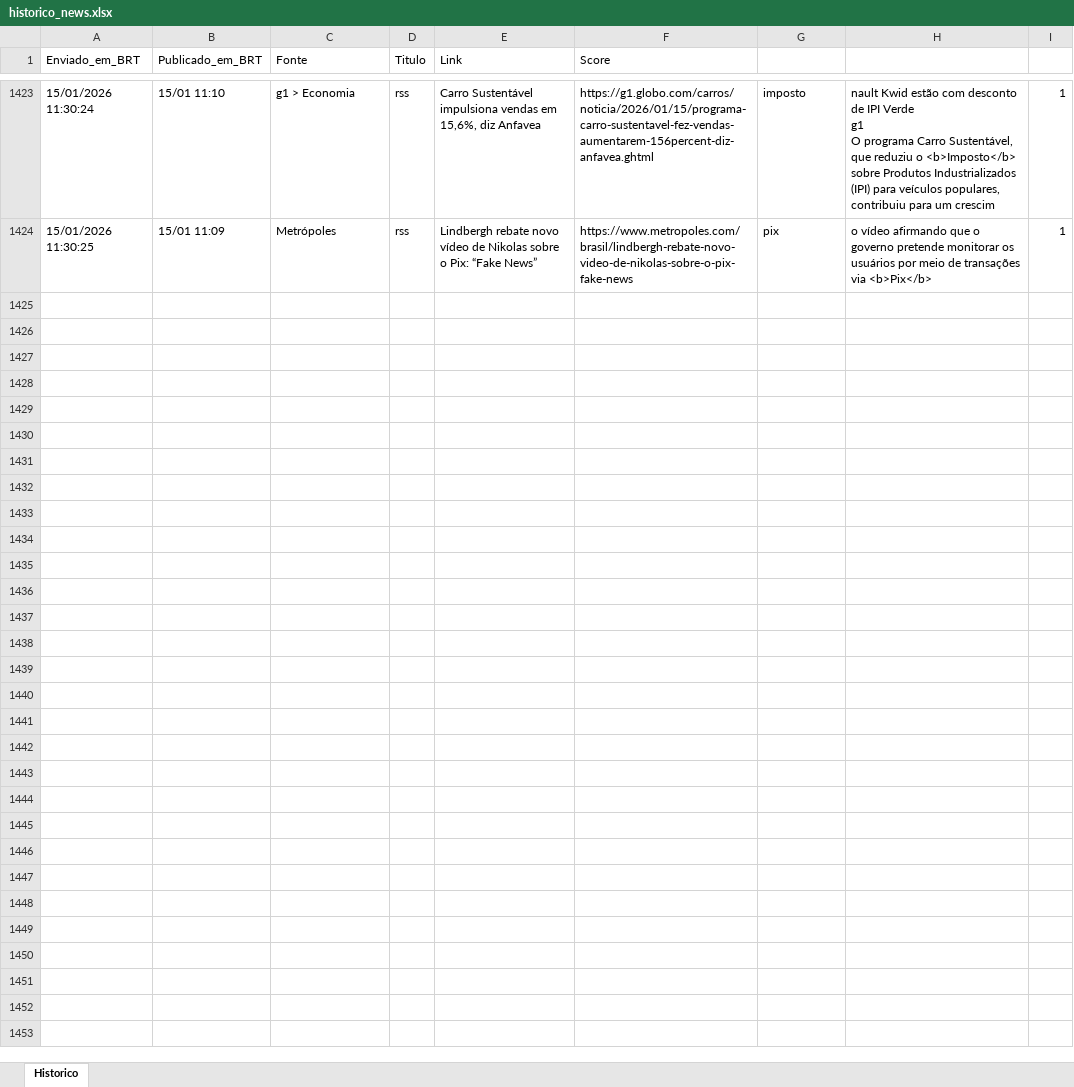
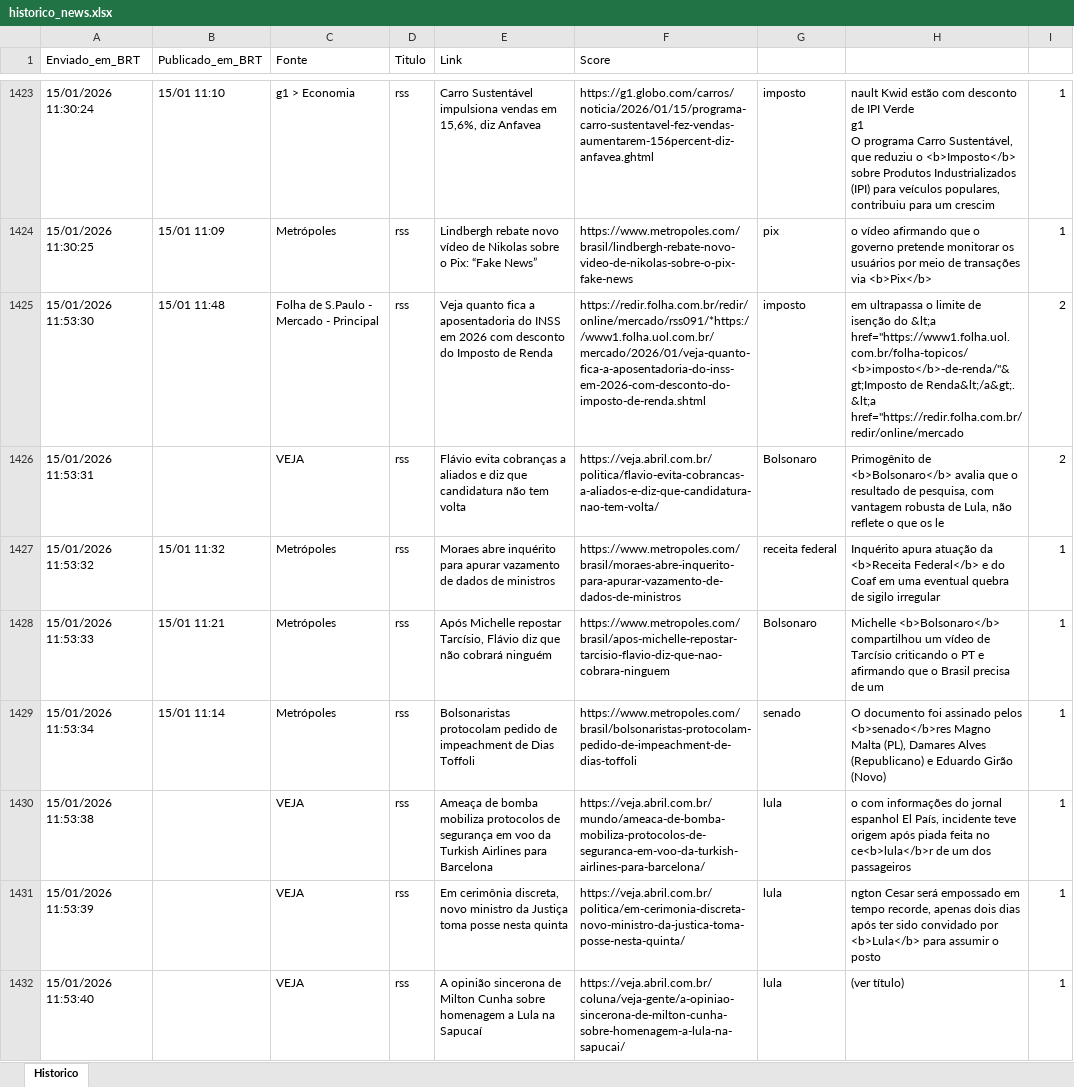
Before and after one commit to LucasPin45/ZanattaNews, an Excel workbook: historico_news.xlsx, sheet Historico, drawn as a sheet; only a part is shown, gaps mark what is left out; values as stored, in another font and other column widths than the file's, no borders; ↵ is a line break in a cell; the diff names each change by its address in the sheet, - before the commit and + after, or states it on an @@ line.

```diff
--- a/historico_news.xlsx (sheet Historico)
+++ b/historico_news.xlsx (sheet Historico)
+row 1425: 15/01/2026 11:53:30 | 15/01 11:48 | Folha de S.Paulo - Mercado - Principal | rss | Veja quanto fica a aposentadoria do INSS em 2026 com desconto do Imposto de Renda | https://redir.folha.com.br/redir/online/mercado/rss091/*https://www1.folha.uol.com.br/mercado/2026/01/veja-quanto-fica-a-aposentadoria-do-inss-em-2026-com-desconto-do-imposto-de-renda.shtml | imposto | em ultrapassa o limite de isenção do &lt;a href="https://www1.folha.uol.com.br/folha-topicos/<b>imposto</b>-de-renda/"&gt;Imposto de Renda&lt;/a&gt;. ↵ &lt;a href="https://redir.folha.com.br/redir/online/mercado | 2
+row 1426: 15/01/2026 11:53:31 |  | VEJA | rss | Flávio evita cobranças a aliados e diz que candidatura não tem volta | https://veja.abril.com.br/politica/flavio-evita-cobrancas-a-aliados-e-diz-que-candidatura-nao-tem-volta/ | Bolsonaro | Primogênito de <b>Bolsonaro</b> avalia que o resultado de pesquisa, com vantagem robusta de Lula, não reflete o que os le | 2
+row 1427: 15/01/2026 11:53:32 | 15/01 11:32 | Metrópoles | rss | Moraes abre inquérito para apurar vazamento de dados de ministros | https://www.metropoles.com/brasil/moraes-abre-inquerito-para-apurar-vazamento-de-dados-de-ministros | receita federal | Inquérito apura atuação da <b>Receita Federal</b> e do Coaf em uma eventual quebra de sigilo irregular | 1
+row 1428: 15/01/2026 11:53:33 | 15/01 11:21 | Metrópoles | rss | Após Michelle repostar Tarcísio, Flávio diz que não cobrará ninguém | https://www.metropoles.com/brasil/apos-michelle-repostar-tarcisio-flavio-diz-que-nao-cobrara-ninguem | Bolsonaro | Michelle <b>Bolsonaro</b> compartilhou um vídeo de Tarcísio criticando o PT e afirmando que o Brasil precisa de um | 1
+row 1429: 15/01/2026 11:53:34 | 15/01 11:14 | Metrópoles | rss | Bolsonaristas protocolam pedido de impeachment de Dias Toffoli | https://www.metropoles.com/brasil/bolsonaristas-protocolam-pedido-de-impeachment-de-dias-toffoli | senado | O documento foi assinado pelos <b>senado</b>res Magno Malta (PL), Damares Alves (Republicano) e Eduardo Girão (Novo) | 1
+row 1430: 15/01/2026 11:53:38 |  | VEJA | rss | Ameaça de bomba mobiliza protocolos de segurança em voo da Turkish Airlines para Barcelona | https://veja.abril.com.br/mundo/ameaca-de-bomba-mobiliza-protocolos-de-seguranca-em-voo-da-turkish-airlines-para-barcelona/ | lula | o com informações do jornal espanhol El País, incidente teve origem após piada feita no ce<b>lula</b>r de um dos passageiros | 1
+row 1431: 15/01/2026 11:53:39 |  | VEJA | rss | Em cerimônia discreta, novo ministro da Justiça toma posse nesta quinta | https://veja.abril.com.br/politica/em-cerimonia-discreta-novo-ministro-da-justica-toma-posse-nesta-quinta/ | lula | ngton Cesar será empossado em tempo recorde, apenas dois dias após ter sido convidado por <b>Lula</b> para assumir o posto | 1
+row 1432: 15/01/2026 11:53:40 |  | VEJA | rss | A opinião sincerona de Milton Cunha sobre homenagem a Lula na Sapucaí | https://veja.abril.com.br/coluna/veja-gente/a-opiniao-sincerona-de-milton-cunha-sobre-homenagem-a-lula-na-sapucai/ | lula | (ver título) | 1
```
Also changed, not shown: 1 other file.
